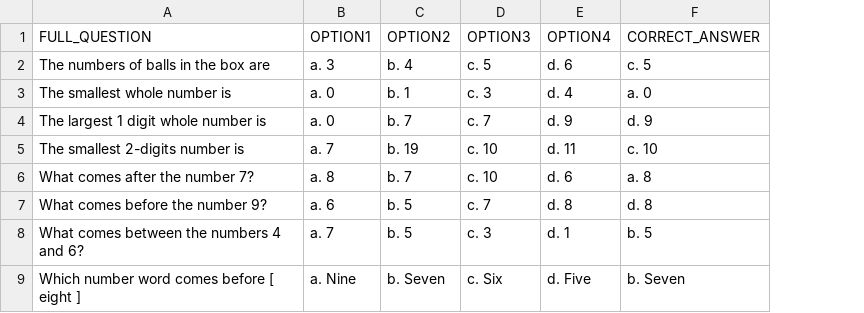
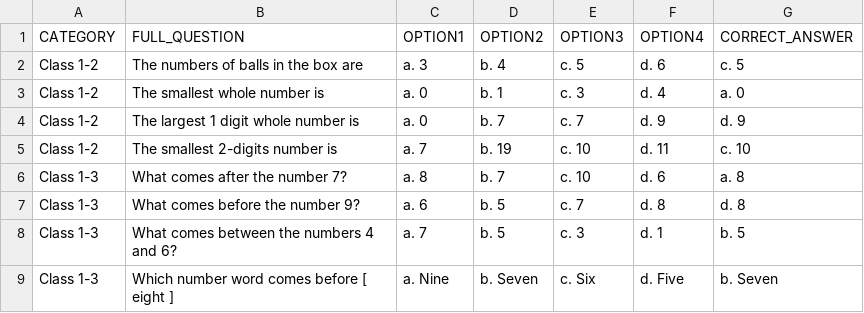
Before and after one commit to Mudassar-Kamal/quiz_project, a CSV file: test.csv, drawn as a sheet; the diff names each change by its address in the sheet, - before the commit and + after, or states it on an @@ line.

```diff
--- a/test.csv
+++ b/test.csv
+column A (CATEGORY), rows 2-9: Class 1-2 | Class 1-2 | Class 1-2 | Class 1-2 | Class 1-3 | Class 1-3 | Class 1-3 | Class 1-3
```
Also changed, not shown: 26 other files.
